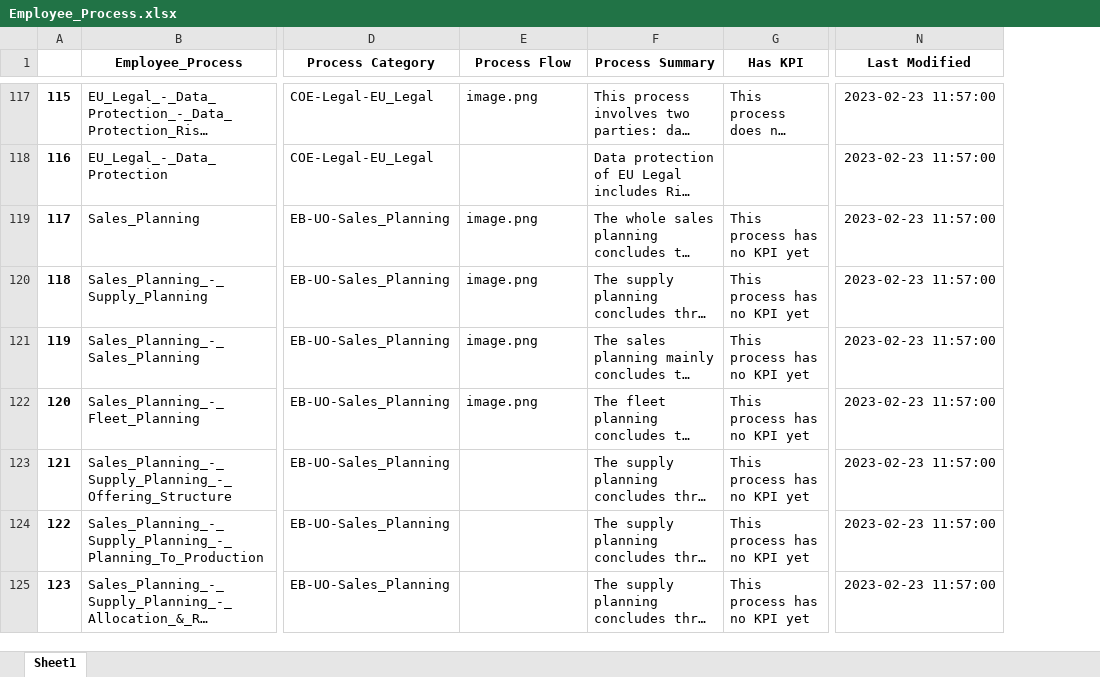
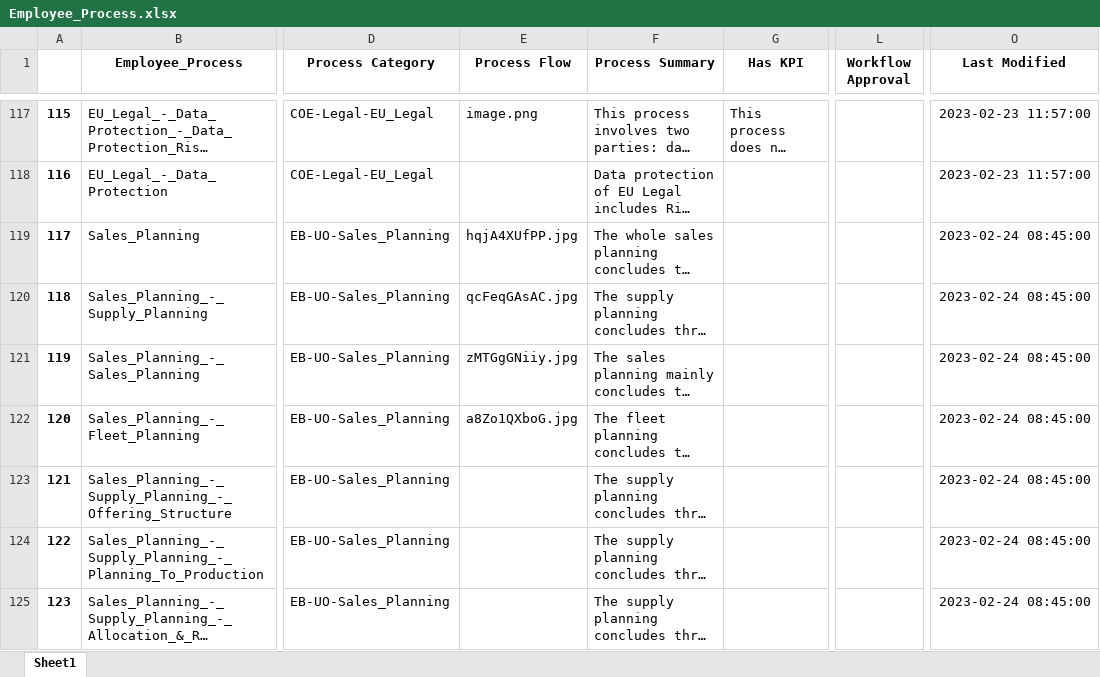
Before and after one commit to unforgiven1990/mc2, an Excel workbook: helper/Employee_Process.xlsx, sheet Sheet1, drawn as a sheet; only a part is shown, gaps mark what is left out; long unchanged cells end in …; values as stored, in another font and other column widths than the file's, no borders; addresses are those after the commit; the diff covers the shown part only; the diff names each change by its address in the sheet, - before the commit and + after, or states it on an @@ line.

```diff
--- a/helper/Employee_Process.xlsx (sheet Sheet1)
+++ b/helper/Employee_Process.xlsx (sheet Sheet1)
+column L (Workflow Approval), empty
-E119 (Process Flow): image.png
+E119 (Process Flow): hqjA4XUfPP.jpg
-G119:G125 (Has KPI): This process has no KPI yet
+G119:G125 (Has KPI): (empty)
-O119:O125 (Last Modified): 2023-02-23 11:57:00
+O119:O125 (Last Modified): 2023-02-24 08:45:00
-E120 (Process Flow): image.png
+E120 (Process Flow): qcFeqGAsAC.jpg
-E121 (Process Flow): image.png
+E121 (Process Flow): zMTGgGNiiy.jpg
-E122 (Process Flow): image.png
+E122 (Process Flow): a8Zo1QXboG.jpg
```
Also changed, not shown: 25 edited cells elsewhere in this sheet, helper/Employee.xlsx, helper/Role.xlsx, 49 other files.
